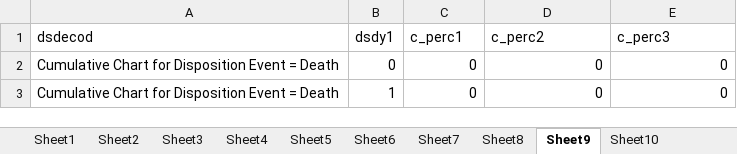
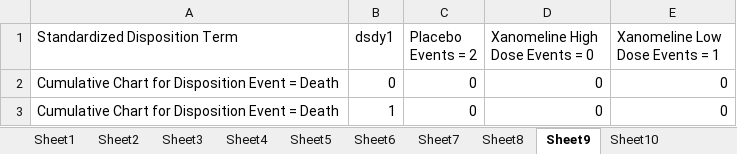
Before and after one commit to Ib191/sas-modernization-mvp, an Excel workbook: Disposition.xlsx, sheet Sheet9, drawn as a sheet; only a part is shown; values as stored, in another font and other column widths than the file's, no borders; the diff names each change by its address in the sheet, - before the commit and + after, or states it on an @@ line.

```diff
--- a/Disposition.xlsx (sheet Sheet9)
+++ b/Disposition.xlsx (sheet Sheet9)
-A1: dsdecod
+A1: Standardized Disposition Term
-C1: c_perc1
+C1: Placebo Events = 2
-D1: c_perc2
+D1: Xanomeline High Dose Events = 0
-E1: c_perc3
+E1: Xanomeline Low Dose Events = 1
```
Also changed, not shown: sheet Sheet11, sheet Sheet11E, sheet DispositionANew, sheet DispositionBNew, sheet Sheet10, sheet Sheet10E, 18 more sheets, other sheet tabs.
